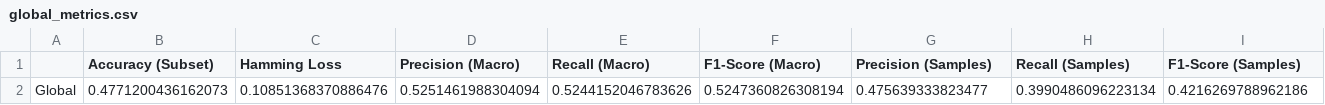
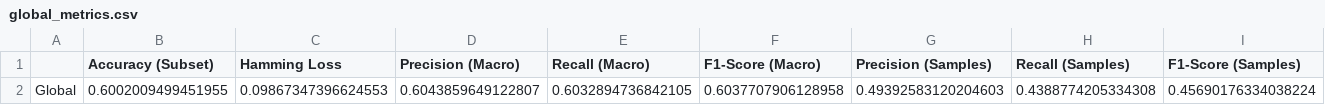
Before and after one commit to LuisMelladoDiaz/Difuse-Cluster-Chain-for-Multi-Label-Classification, a CSV file: experimentos/FCCC/global_metrics.csv, drawn as a sheet.

Commit message:
refactor(experiments): dataset load optimization

```diff
--- a/experimentos/FCCC/global_metrics.csv
+++ b/experimentos/FCCC/global_metrics.csv
@@ -1,2 +1,2 @@
 ,Accuracy (Subset),Hamming Loss,Precision (Macro),Recall (Macro),F1-Score (Macro),Precision (Samples),Recall (Samples),F1-Score (Samples)
-Global,0.4771200436162073,0.10851368370886476,0.5251461988304094,0.5244152046783626,0.5247360826308194,0.475639333823477,0.3990486096223134,0.4216269788962186
+Global,0.6002009499451955,0.09867347396624553,0.6043859649122807,0.6032894736842105,0.6037707906128958,0.49392583120204603,0.4388774205334308,0.45690176334038224
```
Also changed, not shown: 5 other files.
